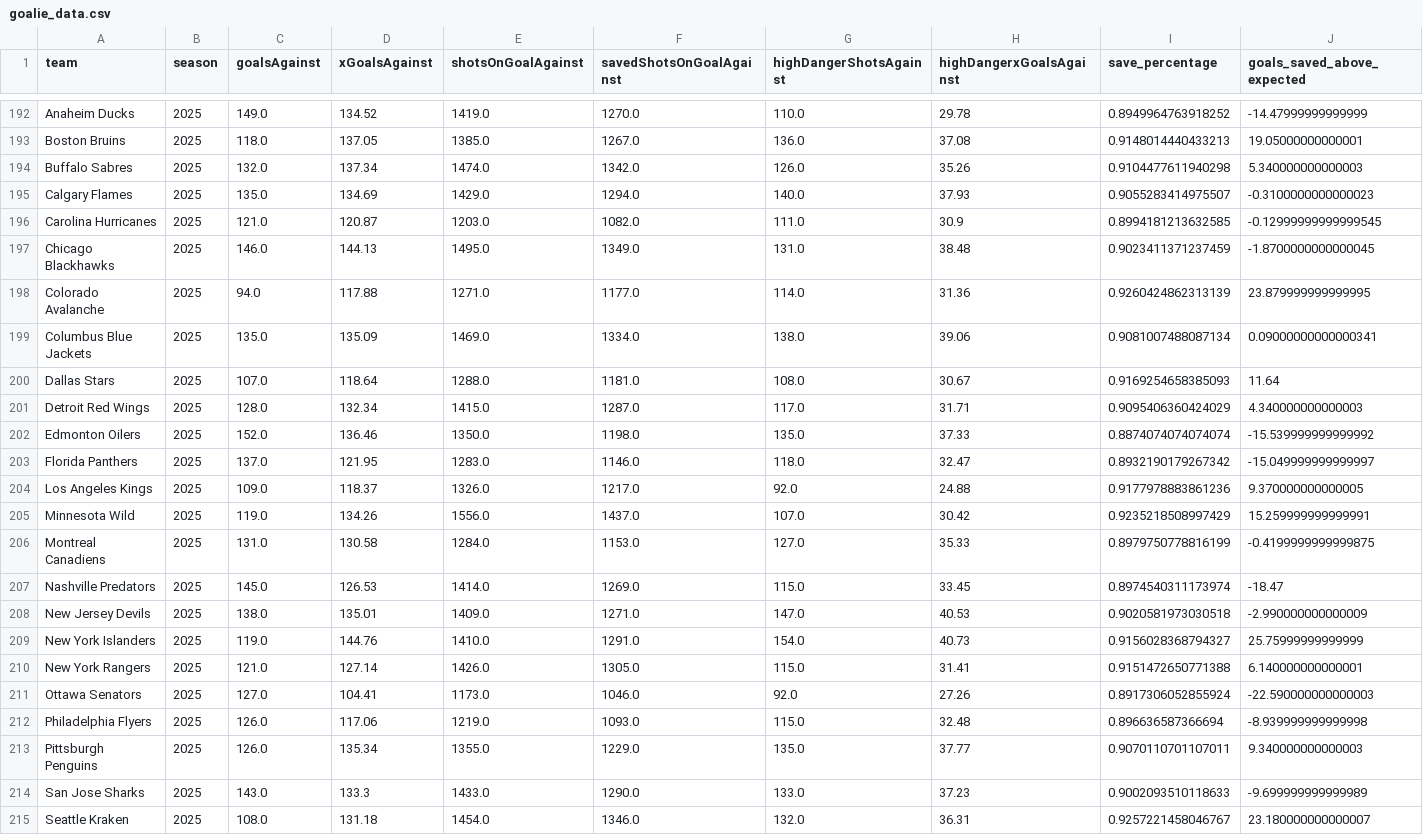
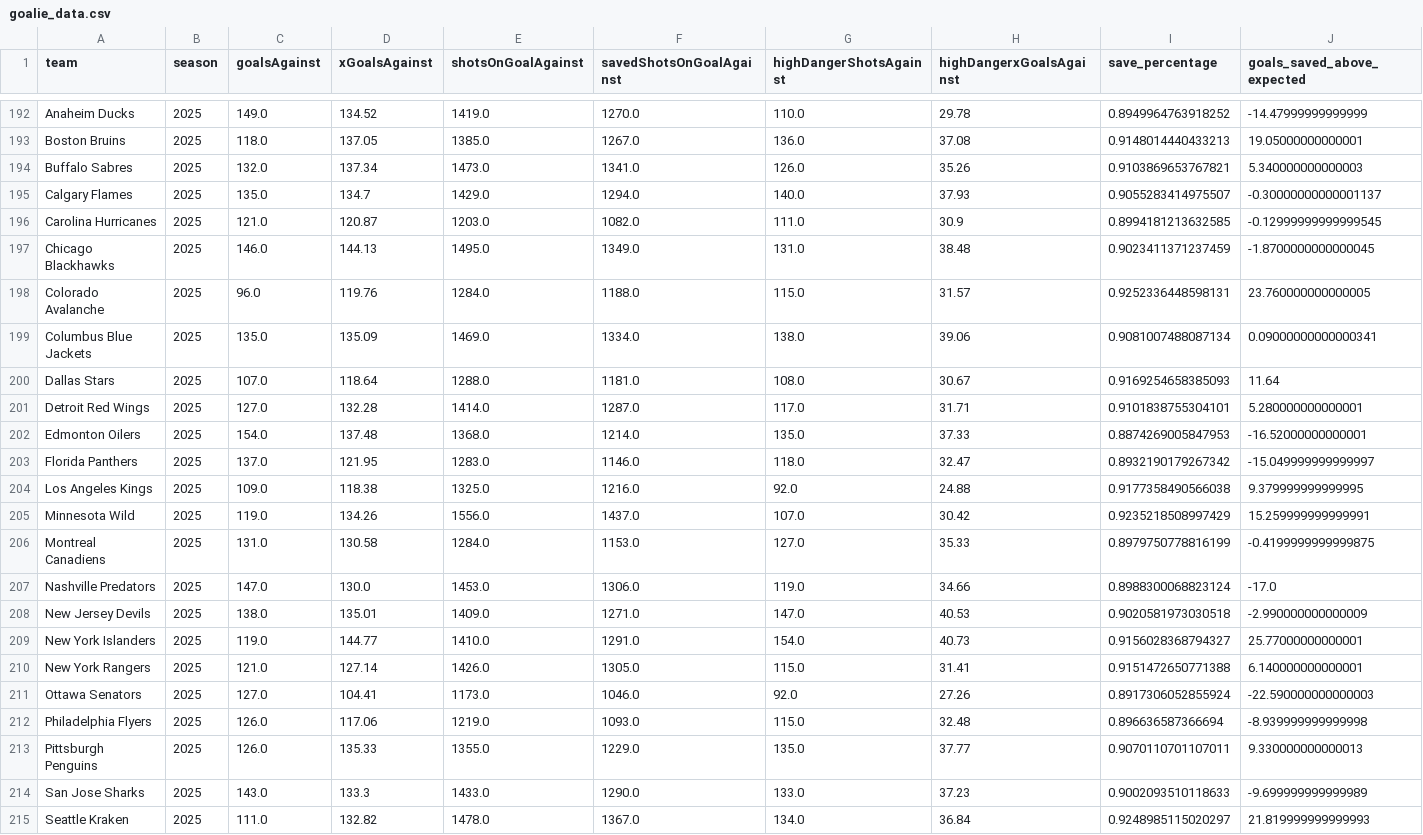
Before and after one commit to Jburn042/sens_analytics, a CSV file: data/goalie_data.csv, drawn as a sheet; only a part is shown, gaps mark what is left out; the diff covers the shown part only.

```diff
--- a/data/goalie_data.csv
+++ b/data/goalie_data.csv
@@ -193,18 +193,18 @@ Anaheim Ducks,2025,149.0,134.52,1419.0,1270.0,110.0,29.78,0.8949964763918252,-14
 Boston Bruins,2025,118.0,137.05,1385.0,1267.0,136.0,37.08,0.9148014440433213,19.05000000000001
-Buffalo Sabres,2025,132.0,137.34,1474.0,1342.0,126.0,35.26,0.9104477611940298,5.340000000000003
-Calgary Flames,2025,135.0,134.69,1429.0,1294.0,140.0,37.93,0.9055283414975507,-0.3100000000000023
+Buffalo Sabres,2025,132.0,137.34,1473.0,1341.0,126.0,35.26,0.9103869653767821,5.340000000000003
+Calgary Flames,2025,135.0,134.7,1429.0,1294.0,140.0,37.93,0.9055283414975507,-0.30000000000001137
 Carolina Hurricanes,2025,121.0,120.87,1203.0,1082.0,111.0,30.9,0.8994181213632585,-0.12999999999999545
 Chicago Blackhawks,2025,146.0,144.13,1495.0,1349.0,131.0,38.48,0.9023411371237459,-1.8700000000000045
-Colorado Avalanche,2025,94.0,117.88,1271.0,1177.0,114.0,31.36,0.9260424862313139,23.879999999999995
+Colorado Avalanche,2025,96.0,119.76,1284.0,1188.0,115.0,31.57,0.9252336448598131,23.760000000000005
 Columbus Blue Jackets,2025,135.0,135.09,1469.0,1334.0,138.0,39.06,0.9081007488087134,0.09000000000000341
 Dallas Stars,2025,107.0,118.64,1288.0,1181.0,108.0,30.67,0.9169254658385093,11.64
-Detroit Red Wings,2025,128.0,132.34,1415.0,1287.0,117.0,31.71,0.9095406360424029,4.340000000000003
-Edmonton Oilers,2025,152.0,136.46,1350.0,1198.0,135.0,37.33,0.8874074074074074,-15.539999999999992
+Detroit Red Wings,2025,127.0,132.28,1414.0,1287.0,117.0,31.71,0.9101838755304101,5.280000000000001
+Edmonton Oilers,2025,154.0,137.48,1368.0,1214.0,135.0,37.33,0.8874269005847953,-16.52000000000001
 Florida Panthers,2025,137.0,121.95,1283.0,1146.0,118.0,32.47,0.8932190179267342,-15.049999999999997
-Los Angeles Kings,2025,109.0,118.37,1326.0,1217.0,92.0,24.88,0.9177978883861236,9.370000000000005
+Los Angeles Kings,2025,109.0,118.38,1325.0,1216.0,92.0,24.88,0.9177358490566038,9.379999999999995
 Minnesota Wild,2025,119.0,134.26,1556.0,1437.0,107.0,30.42,0.9235218508997429,15.259999999999991
 Montreal Canadiens,2025,131.0,130.58,1284.0,1153.0,127.0,35.33,0.8979750778816199,-0.4199999999999875
-Nashville Predators,2025,145.0,126.53,1414.0,1269.0,115.0,33.45,0.8974540311173974,-18.47
+Nashville Predators,2025,147.0,130.0,1453.0,1306.0,119.0,34.66,0.8988300068823124,-17.0
 New Jersey Devils,2025,138.0,135.01,1409.0,1271.0,147.0,40.53,0.9020581973030518,-2.990000000000009
-New York Islanders,2025,119.0,144.76,1410.0,1291.0,154.0,40.73,0.9156028368794327,25.75999999999999
+New York Islanders,2025,119.0,144.77,1410.0,1291.0,154.0,40.73,0.9156028368794327,25.77000000000001
 New York Rangers,2025,121.0,127.14,1426.0,1305.0,115.0,31.41,0.9151472650771388,6.140000000000001
@@ -212,4 +212,4 @@ Ottawa Senators,2025,127.0,104.41,1173.0,1046.0,92.0,27.26,0.8917306052855924,-2
 Philadelphia Flyers,2025,126.0,117.06,1219.0,1093.0,115.0,32.48,0.896636587366694,-8.939999999999998
-Pittsburgh Penguins,2025,126.0,135.34,1355.0,1229.0,135.0,37.77,0.9070110701107011,9.340000000000003
+Pittsburgh Penguins,2025,126.0,135.33,1355.0,1229.0,135.0,37.77,0.9070110701107011,9.330000000000013
 San Jose Sharks,2025,143.0,133.3,1433.0,1290.0,133.0,37.23,0.9002093510118633,-9.699999999999989
-Seattle Kraken,2025,108.0,131.18,1454.0,1346.0,132.0,36.31,0.9257221458046767,23.180000000000007
+Seattle Kraken,2025,111.0,132.82,1478.0,1367.0,134.0,36.84,0.9248985115020297,21.819999999999993
```
Also changed, not shown: 11 edited cells elsewhere in this file, data/team_season_metrics.csv, 3 other files.
